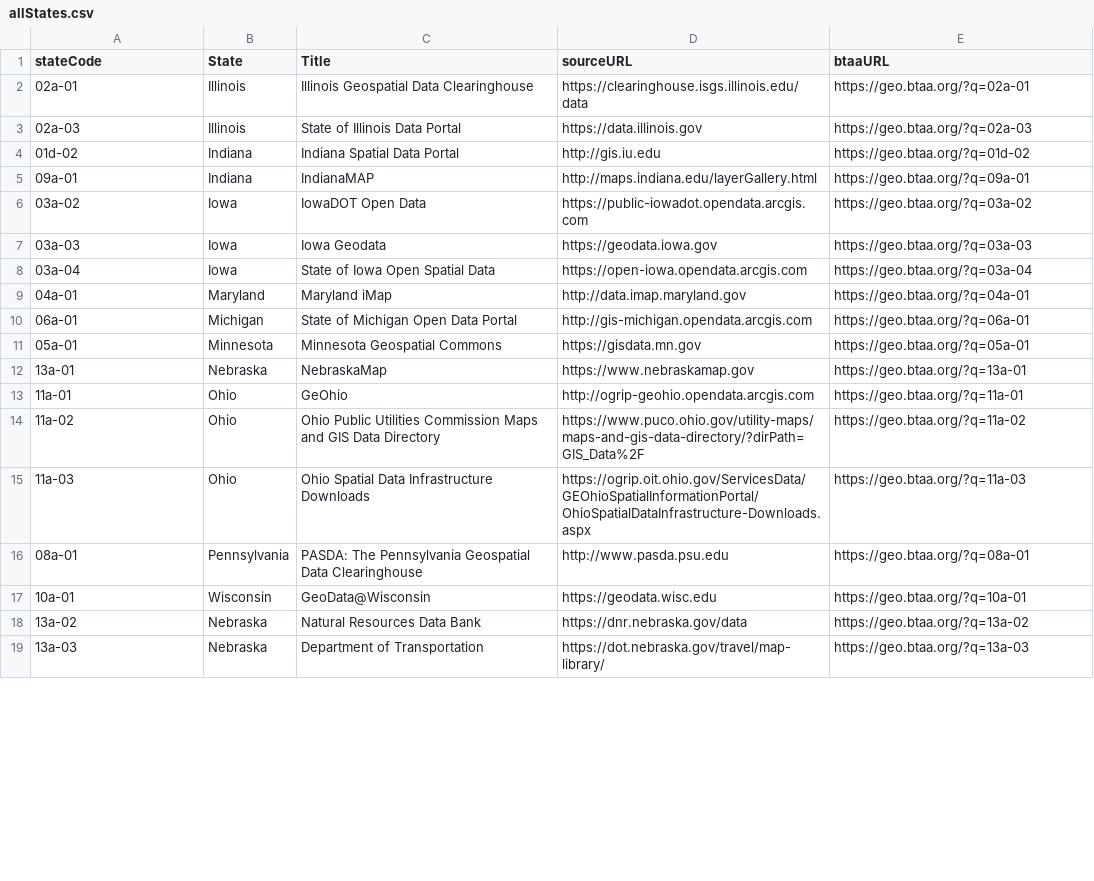
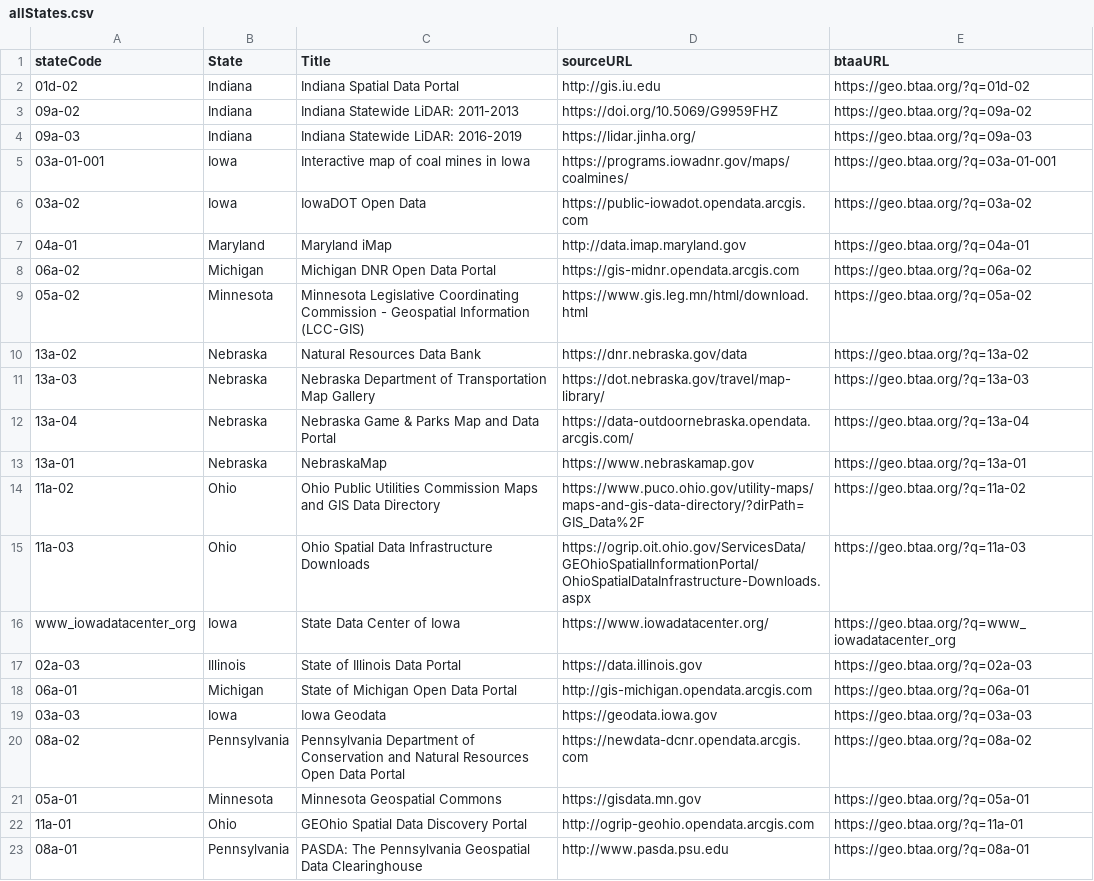
Before and after one commit to geobtaa/btaamap, a CSV file: data/allStates.csv, drawn as a sheet; only a part is shown; the diff covers the shown part only.

```diff
--- a/data/allStates.csv
+++ b/data/allStates.csv
@@ -1,19 +1,23 @@
 stateCode,State,Title,sourceURL,btaaURL
-02a-01,Illinois,Illinois Geospatial Data Clearinghouse,https://clearinghouse.isgs.illinois.edu/data,https://geo.btaa.org/?q=02a-01
-02a-03,Illinois,State of Illinois Data Portal,https://data.illinois.gov,https://geo.btaa.org/?q=02a-03
 01d-02,Indiana,Indiana Spatial Data Portal,http://gis.iu.edu,https://geo.btaa.org/?q=01d-02
-09a-01,Indiana,IndianaMAP,http://maps.indiana.edu/layerGallery.html,https://geo.btaa.org/?q=09a-01
+09a-02,Indiana,Indiana Statewide LiDAR: 2011-2013,https://doi.org/10.5069/G9959FHZ,https://geo.btaa.org/?q=09a-02
+09a-03,Indiana,Indiana Statewide LiDAR: 2016-2019,https://lidar.jinha.org/,https://geo.btaa.org/?q=09a-03
+03a-01-001,Iowa,Interactive map of coal mines in Iowa,https://programs.iowadnr.gov/maps/coalmines/,https://geo.btaa.org/?q=03a-01-001
 03a-02,Iowa,IowaDOT Open Data,https://public-iowadot.opendata.arcgis.com,https://geo.btaa.org/?q=03a-02
-03a-03,Iowa,Iowa Geodata,https://geodata.iowa.gov,https://geo.btaa.org/?q=03a-03
-03a-04,Iowa,State of Iowa Open Spatial Data,https://open-iowa.opendata.arcgis.com,https://geo.btaa.org/?q=03a-04
 04a-01,Maryland,Maryland iMap,http://data.imap.maryland.gov,https://geo.btaa.org/?q=04a-01
-06a-01,Michigan,State of Michigan Open Data Portal,http://gis-michigan.opendata.arcgis.com,https://geo.btaa.org/?q=06a-01
-05a-01,Minnesota,Minnesota Geospatial Commons,https://gisdata.mn.gov,https://geo.btaa.org/?q=05a-01
+06a-02,Michigan,Michigan DNR Open Data Portal,https://gis-midnr.opendata.arcgis.com,https://geo.btaa.org/?q=06a-02
+05a-02,Minnesota,Minnesota Legislative Coordinating Commission - Geospatial Information (LCC-GIS),https://www.gis.leg.mn/html/download.html,https://geo.btaa.org/?q=05a-02
+13a-02,Nebraska,Natural Resources Data Bank,https://dnr.nebraska.gov/data,https://geo.btaa.org/?q=13a-02
+13a-03,Nebraska,Nebraska Department of Transportation Map Gallery,https://dot.nebraska.gov/travel/map-library/,https://geo.btaa.org/?q=13a-03
+13a-04,Nebraska,Nebraska Game & Parks Map and Data Portal,https://data-outdoornebraska.opendata.arcgis.com/,https://geo.btaa.org/?q=13a-04
 13a-01,Nebraska,NebraskaMap,https://www.nebraskamap.gov,https://geo.btaa.org/?q=13a-01
-11a-01,Ohio,GeOhio,http://ogrip-geohio.opendata.arcgis.com,https://geo.btaa.org/?q=11a-01
 11a-02,Ohio,Ohio Public Utilities Commission Maps and GIS Data Directory,https://www.puco.ohio.gov/utility-maps/maps-and-gis-data-directory/?dirPath=GIS_Data%2F,https://geo.btaa.org/?q=11a-02
 11a-03,Ohio,Ohio Spatial Data Infrastructure Downloads,https://ogrip.oit.ohio.gov/ServicesData/GEOhioSpatialInformationPortal/OhioSpatialDataInfrastructure-Downloads.aspx,https://geo.btaa.org/?q=11a-03
+www_iowadatacenter_org,Iowa,State Data Center of Iowa,https://www.iowadatacenter.org/,https://geo.btaa.org/?q=www_iowadatacenter_org
+02a-03,Illinois,State of Illinois Data Portal,https://data.illinois.gov,https://geo.btaa.org/?q=02a-03
+06a-01,Michigan,State of Michigan Open Data Portal,http://gis-michigan.opendata.arcgis.com,https://geo.btaa.org/?q=06a-01
+03a-03,Iowa,Iowa Geodata,https://geodata.iowa.gov,https://geo.btaa.org/?q=03a-03
+08a-02,Pennsylvania,Pennsylvania Department of Conservation and Natural Resources Open Data Portal,https://newdata-dcnr.opendata.arcgis.com,https://geo.btaa.org/?q=08a-02
+05a-01,Minnesota,Minnesota Geospatial Commons,https://gisdata.mn.gov,https://geo.btaa.org/?q=05a-01
+11a-01,Ohio,GEOhio Spatial Data Discovery Portal,http://ogrip-geohio.opendata.arcgis.com,https://geo.btaa.org/?q=11a-01
 08a-01,Pennsylvania,PASDA: The Pennsylvania Geospatial Data Clearinghouse,http://www.pasda.psu.edu,https://geo.btaa.org/?q=08a-01
-10a-01,Wisconsin,GeoData@Wisconsin,https://geodata.wisc.edu,https://geo.btaa.org/?q=10a-01
-13a-02,Nebraska,Natural Resources Data Bank,https://dnr.nebraska.gov/data,https://geo.btaa.org/?q=13a-02
-13a-03,Nebraska,Department of Transportation,https://dot.nebraska.gov/travel/map-library/,https://geo.btaa.org/?q=13a-03
```
Also changed, not shown: 1 added row elsewhere in this file, data/allCities.csv, data/allCounties.csv, 6 other files.
